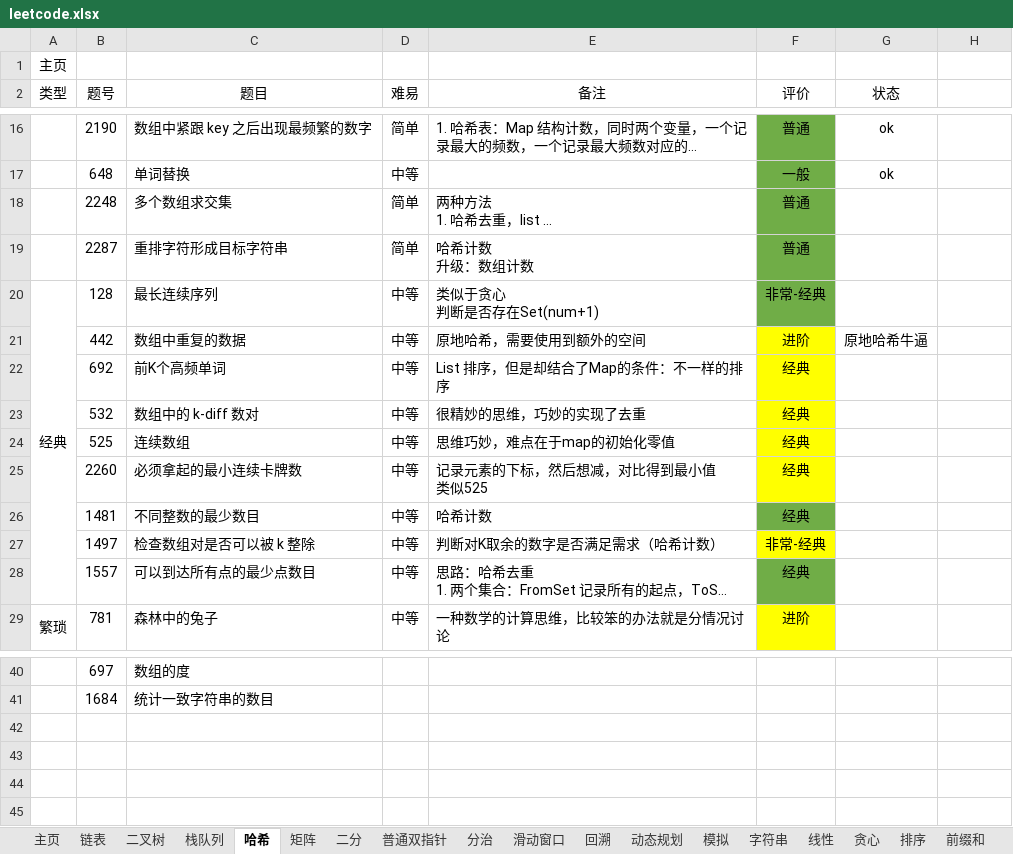
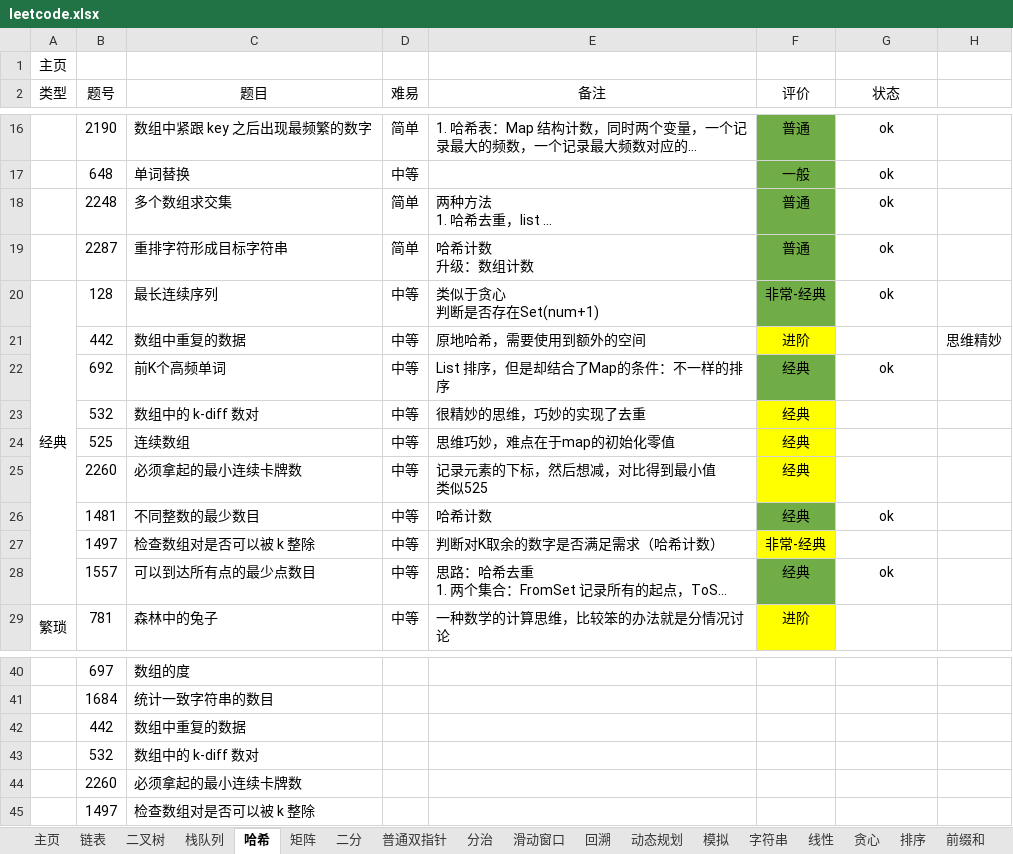
Before and after one commit to krest32/leetcode-record, an Excel workbook: leetcode/1. statistics/leetcode.xlsx, sheet 哈希, drawn as a sheet; only a part is shown, gaps mark what is left out; long unchanged cells end in …; values as stored, in another font and other column widths than the file's, no borders; the diff names each change by its address in the sheet, - before the commit and + after, or states it on an @@ line.

```diff
--- a/leetcode/1. statistics/leetcode.xlsx (sheet 哈希)
+++ b/leetcode/1. statistics/leetcode.xlsx (sheet 哈希)
-G18:G20 (状态): (empty)
+G18:G20 (状态): ok
-G21 (状态): 原地哈希牛逼
+G21 (状态): (empty)
-H21: (empty)
+H21: 思维精妙
-F22 fill: #FFFF00
+F22 fill: #70AD47
-G22 (状态): (empty)
+G22 (状态): ok
-G26 (状态): (empty)
+G26 (状态): ok
-G28 (状态): (empty)
+G28 (状态): ok
+row 42:  | 442 | 数组中重复的数据
+row 43:  | 532 | 数组中的 k-diff 数对
+row 44:  | 2260 | 必须拿起的最小连续卡牌数
+row 45:  | 1497 | 检查数组对是否可以被 k 整除
```
Also changed, not shown: 3 other files.
